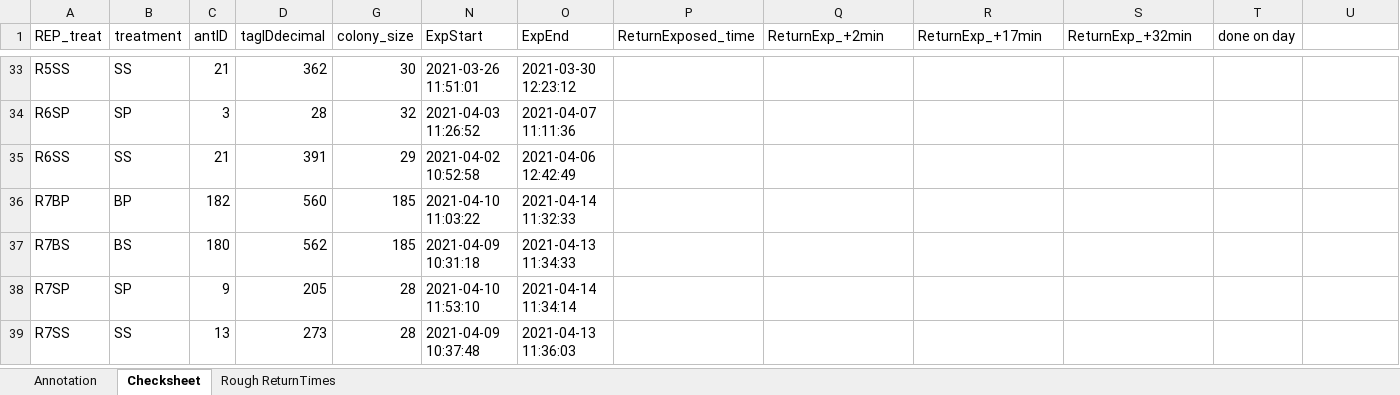
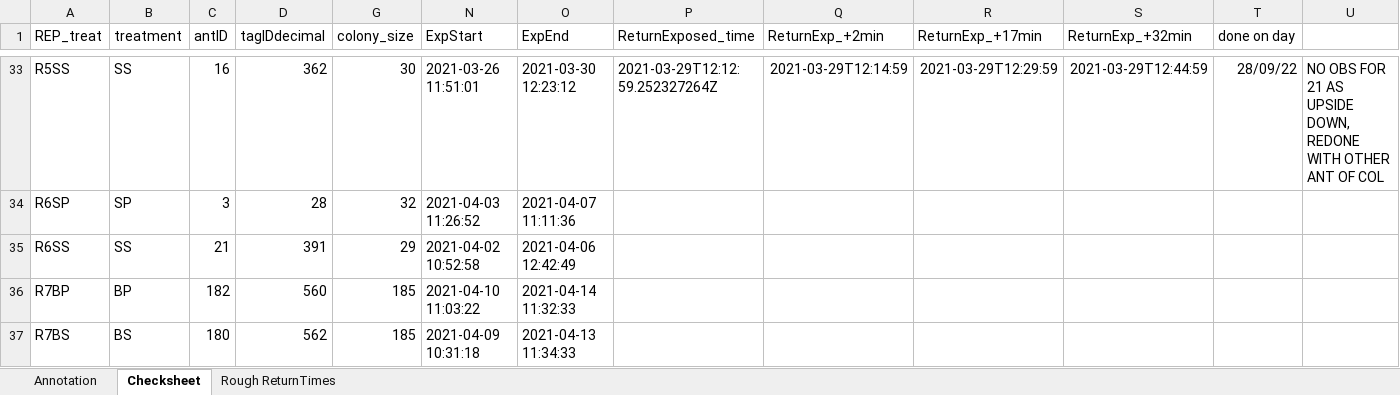
Before and after one commit to AdrianoWanderlingh/PhD-Ant_Colonies_Tracking_Analysis, an Excel workbook: Annotation_and_Cross_Validation/Grooming_Classifier_CrossVal_Aug2022.xlsx, sheet Checksheet, drawn as a sheet; only a part is shown, gaps mark what is left out; the shorter side is filled out with more unchanged rows; values as stored, in another font and other column widths than the file's, no borders; the diff covers the shown part only; the diff names each change by its address in the sheet, - before the commit and + after, or states it on an @@ line.

```diff
--- a/Annotation_and_Cross_Validation/Grooming_Classifier_CrossVal_Aug2022.xlsx (sheet Checksheet)
+++ b/Annotation_and_Cross_Validation/Grooming_Classifier_CrossVal_Aug2022.xlsx (sheet Checksheet)
-C33 (antID): 21
+C33 (antID): 16
-P33 (ReturnExposed_time): (empty)
+P33 (ReturnExposed_time): 2021-03-29T12:12:59.252327264Z
-Q33 (ReturnExp_+2min): (empty)
+Q33 (ReturnExp_+2min): 2021-03-29T12:14:59
-R33 (ReturnExp_+17min): (empty)
+R33 (ReturnExp_+17min): 2021-03-29T12:29:59
-S33 (ReturnExp_+32min): (empty)
+S33 (ReturnExp_+32min): 2021-03-29T12:44:59
-T33 (done on day): (empty)
+T33 (done on day): 28/09/22
-U33: (empty)
+U33: NO OBS FOR 21 AS UPSIDE DOWN, REDONE WITH OTHER ANT OF COL
```
Also changed, not shown: 37 edited cells elsewhere in this sheet, sheet Annotation, sheet Rough ReturnTimes.
